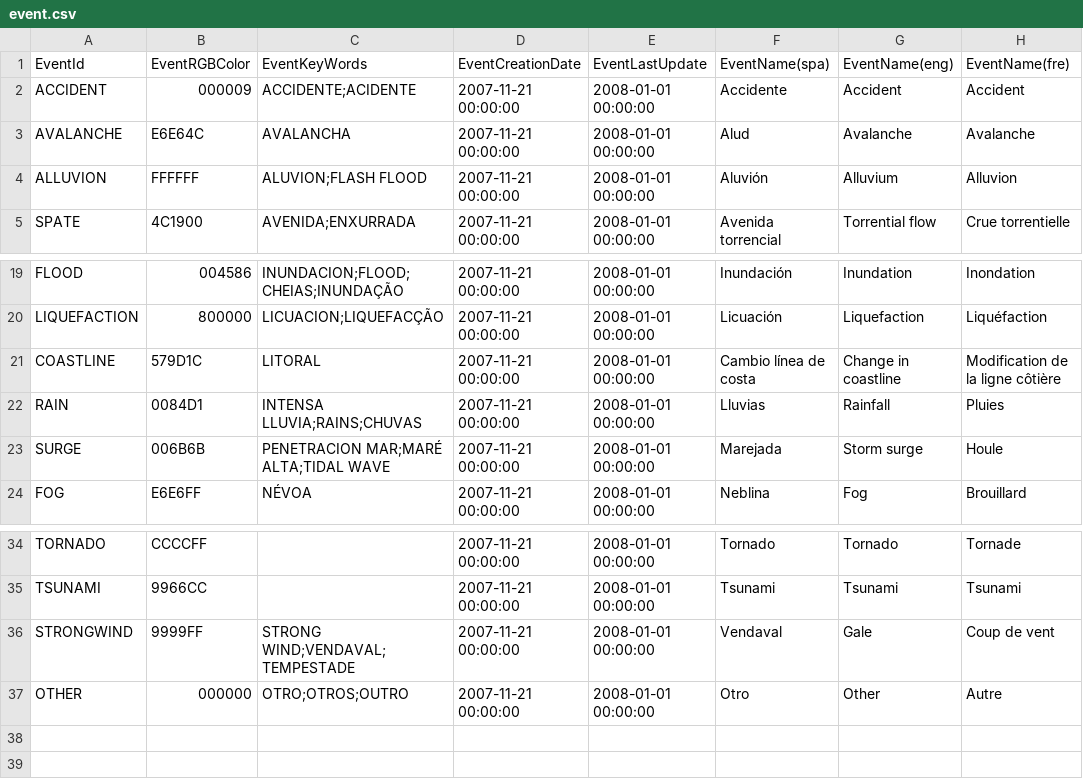
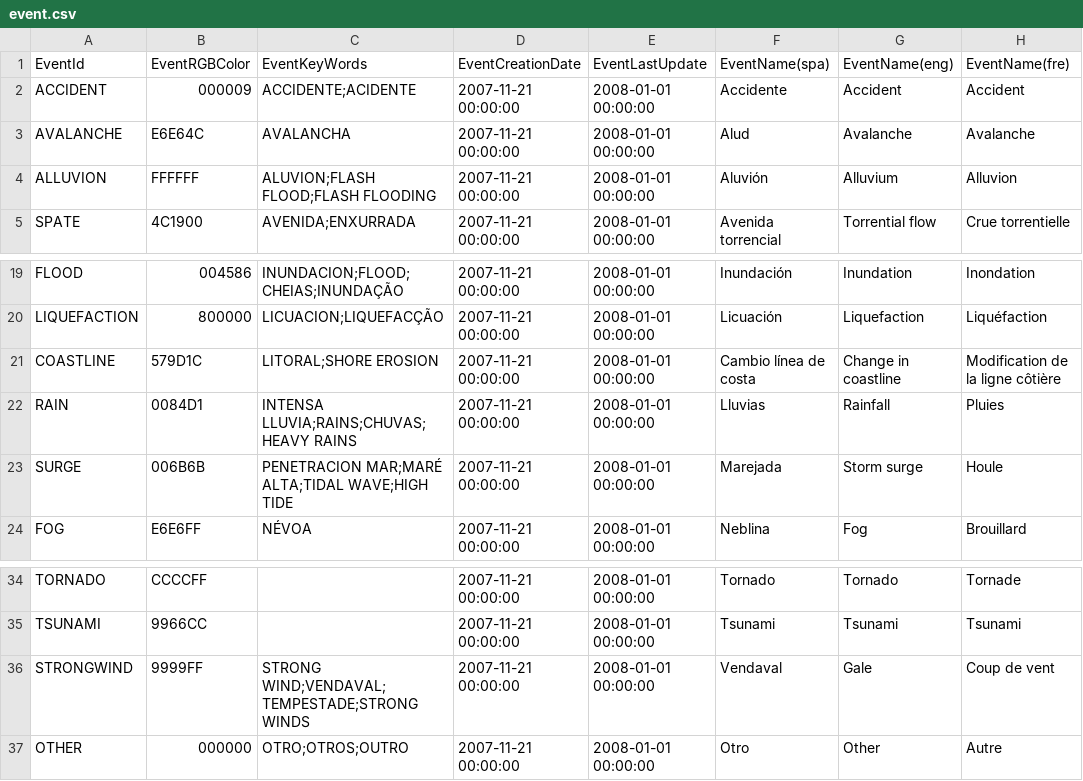
Before and after one commit to desinventar/desinventar-online, a CSV file: files/database/event.csv, drawn as a sheet; only a part is shown, gaps mark what is left out; the diff names each change by its address in the sheet, - before the commit and + after, or states it on an @@ line.

Commit message:
Added script for import of TTO database

```diff
--- a/files/database/event.csv
+++ b/files/database/event.csv
-C4 (EventKeyWords): ALUVION;FLASH FLOOD
+C4 (EventKeyWords): ALUVION;FLASH FLOOD;FLASH FLOODING
-C21 (EventKeyWords): LITORAL
+C21 (EventKeyWords): LITORAL;SHORE EROSION
-C22 (EventKeyWords): INTENSA LLUVIA;RAINS;CHUVAS
+C22 (EventKeyWords): INTENSA LLUVIA;RAINS;CHUVAS;HEAVY RAINS
-C23 (EventKeyWords): PENETRACION MAR;MARÉ ALTA;TIDAL WAVE
+C23 (EventKeyWords): PENETRACION MAR;MARÉ ALTA;TIDAL WAVE;HIGH TIDE
-C36 (EventKeyWords): STRONG WIND;VENDAVAL;TEMPESTADE
+C36 (EventKeyWords): STRONG WIND;VENDAVAL;TEMPESTADE;STRONG WINDS
```
Also changed, not shown: files/database/cause.csv, 4 other files.
